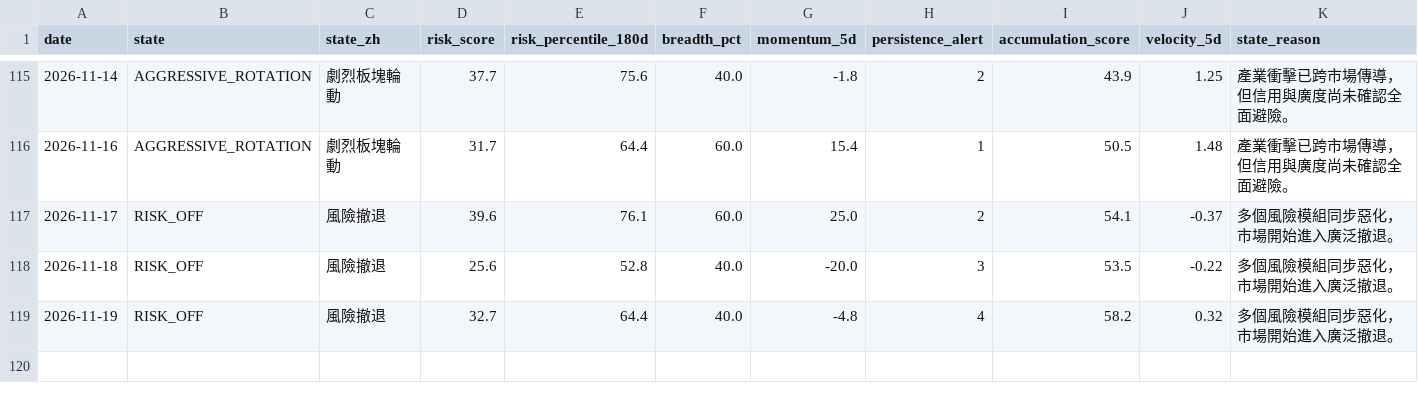
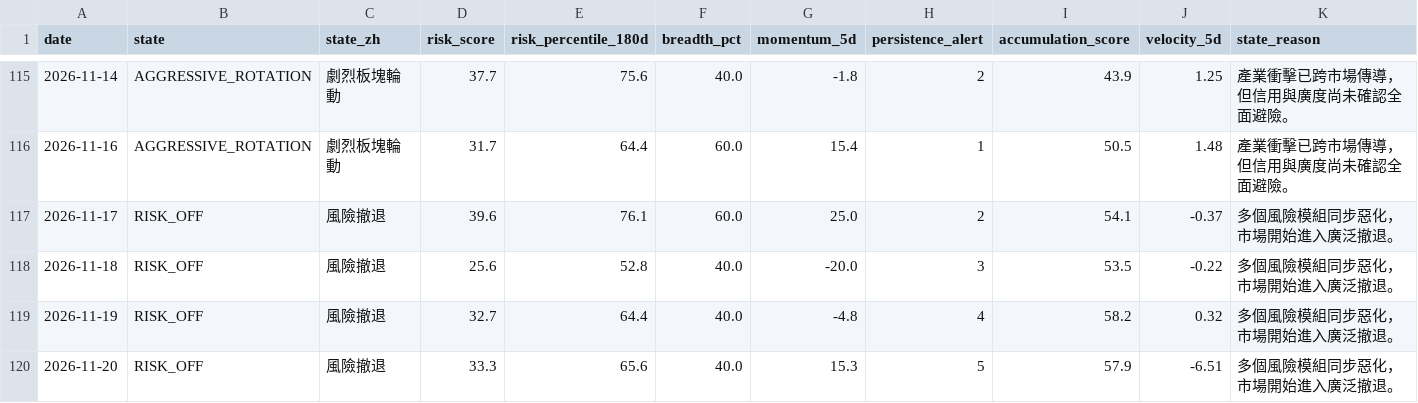
Before and after one commit to stutjeff/pios-capital-flow-engine, a CSV file: data/market_state_history_180d.csv, drawn as a sheet; only a part is shown, gaps mark what is left out; the diff names each change by its address in the sheet, - before the commit and + after, or states it on an @@ line.

```diff
--- a/data/market_state_history_180d.csv
+++ b/data/market_state_history_180d.csv
+row 120: 2026-11-20 | RISK_OFF | 風險撤退 | 33.3 | 65.6 | 40.0 | 15.3 | 5 | 57.9 | -6.51 | 多個風險模組同步惡化，市場開始進入廣泛撤退。
```
Also changed, not shown: data/capital_flow_timeseries_180d.csv, data/factor_analysis.csv, 3 other files.
